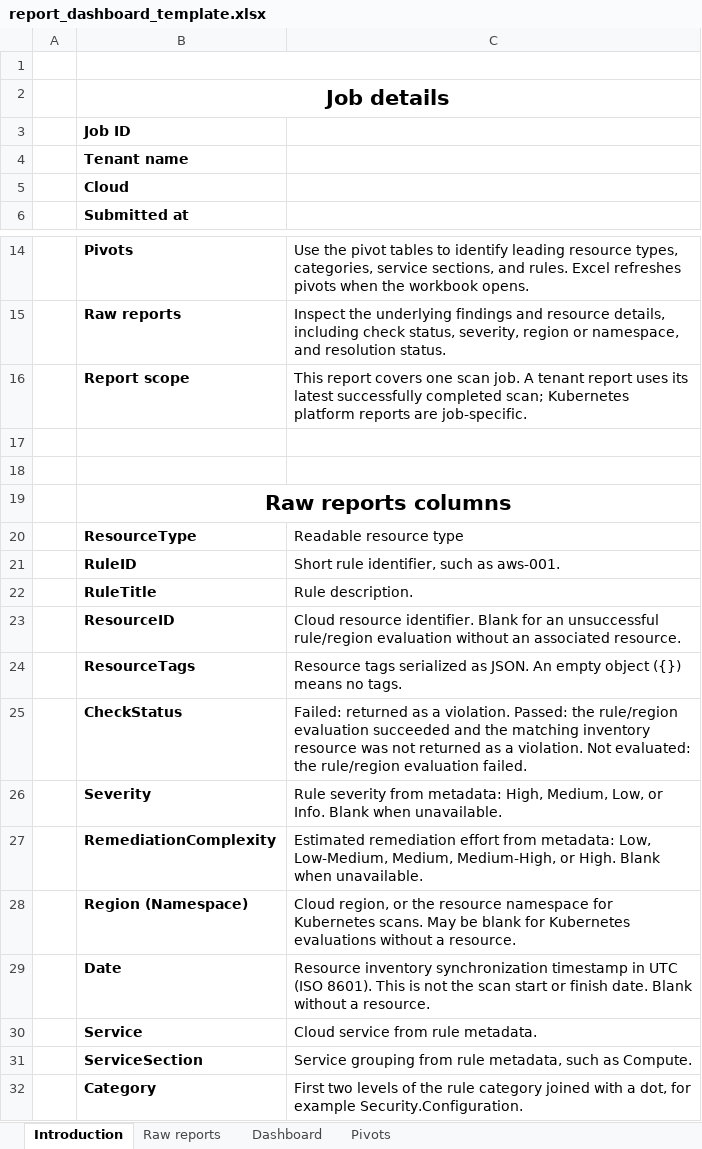
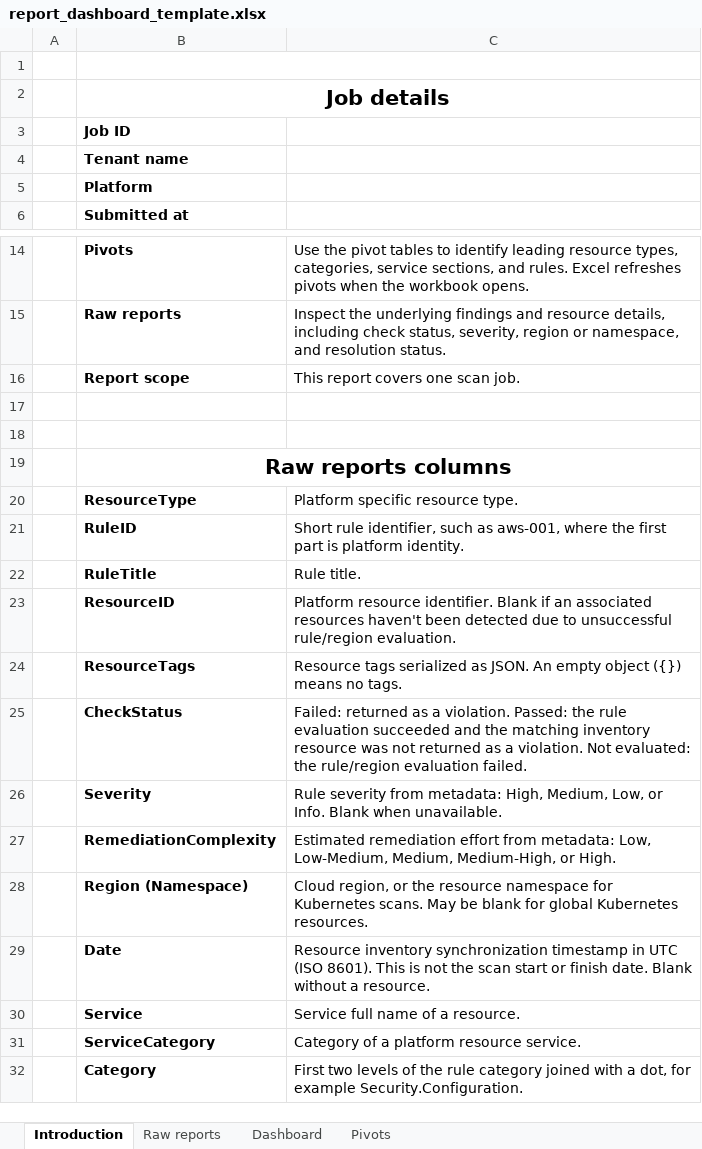
Before and after one commit to epam/syndicate-rule-engine, an Excel workbook: deployment/artifacts/report_dashboard_template.xlsx, sheet Introduction, drawn as a sheet; only a part is shown, gaps mark what is left out; values as stored, in another font and other column widths than the file's, no borders; removed rows and columns are numbered as before the commit, all else as after; the diff names each change by its address in the sheet, - before the commit and + after, or states it on an @@ line.

```diff
--- a/deployment/artifacts/report_dashboard_template.xlsx (sheet Introduction)
+++ b/deployment/artifacts/report_dashboard_template.xlsx (sheet Introduction)
-B5: Cloud
+B5: Platform
-C16: …scan job. A tenant report uses its latest successfully completed scan; Kubernetes platform reports are job-specific.
+C16: …scan job.
-C20: Readable resource type
+C20: Platform specific resource type.
-C21: …such as aws-001.
+C21: …such as aws-001, where the first part is platform identity.
-C22: Rule description.
+C22: Rule title.
-C23: Cloud resource identifier. Blank for an unsuccessful rule/region evaluation without an associated resource.
+C23: Platform resource identifier. Blank if an associated resources haven't been detected due to unsuccessful rule/region evaluation.
-C25: …Passed: the rule/region evaluation succeeded…
+C25: …Passed: the rule evaluation succeeded…
-C27: …or High. Blank when unavailable.
+C27: …or High.
-C28: …blank for Kubernetes evaluations without a resource.
+C28: …blank for global Kubernetes resources.
-C30: Cloud service from rule metadata.
+C30: Service full name of a resource.
-row 31:  | ServiceSection | Service grouping from rule metadata, such as Compute.
+row 31:  | ServiceCategory | Category of a platform resource service.
```
Also changed, not shown: sheet Pivots, sheet Dashboard, sheet Raw reports, charts or pictures, 1 other file.
